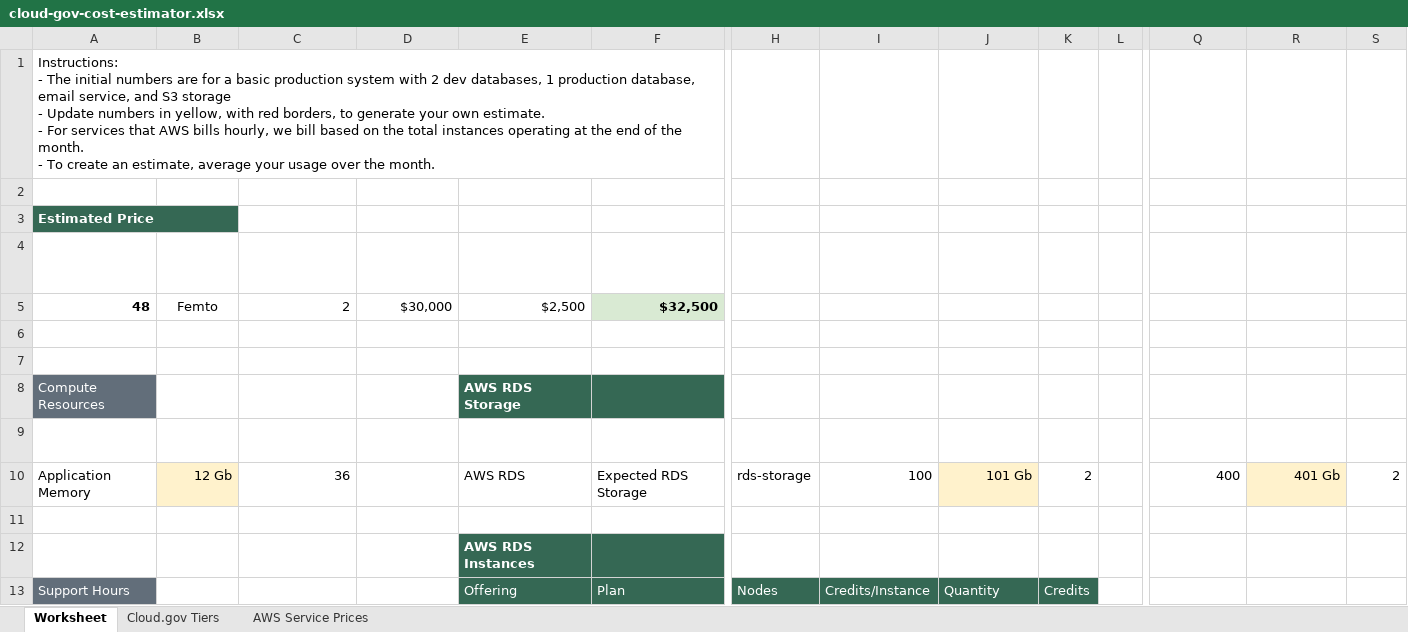
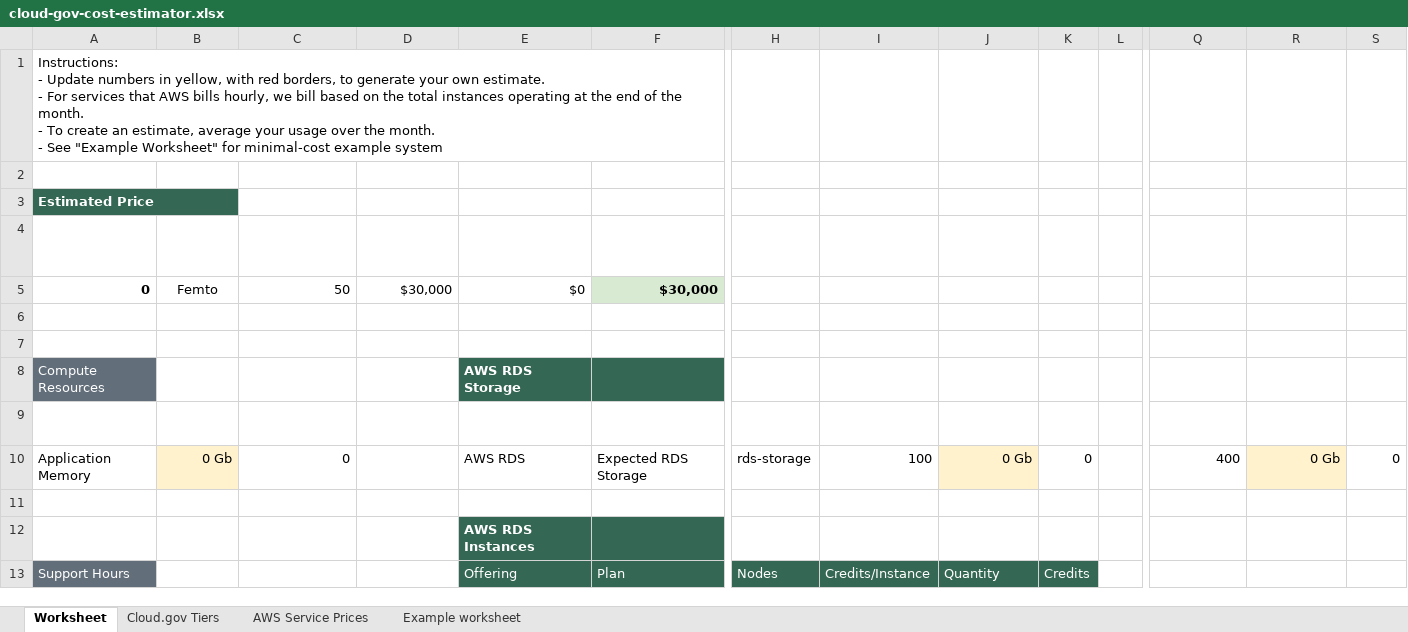
Before and after one commit to cloud-gov/site, an Excel workbook: _assets/documents/cloud-gov-cost-estimator.xlsx, sheet Worksheet, drawn as a sheet; only a part is shown, gaps mark what is left out; values as stored, in another font and other column widths than the file's, no borders; conditional formats and table styles not drawn; removed rows and columns are numbered as before the commit, all else as after; rows hold the shown columns only; ↵ is a line break in a cell; the diff covers the shown part only; the diff names each change by its address in the sheet, - before the commit and + after, or states it on an @@ line.

Commit message:
All zeros on main sheet; mv example to end sheet

```diff
--- a/_assets/documents/cloud-gov-cost-estimator.xlsx (sheet Worksheet)
+++ b/_assets/documents/cloud-gov-cost-estimator.xlsx (sheet Worksheet)
+sheet tab: Example worksheet
-A1: Instructions: ↵ - The initial numbers are for a basic production system with 2 dev databases, 1 production database, email service, and S3 storage ↵ - Update numbers in yellow, with red borders, to generate your own estimate. ↵ - For services that AWS bills hourly, we bill based on the total instances operating at the end of the month. ↵ - To create an estimate, average your usage over the month.
+A1: Instructions: ↵ - Update numbers in yellow, with red borders, to generate your own estimate. ↵ - For services that AWS bills hourly, we bill based on the total instances operating at the end of the month. ↵ - To create an estimate, average your usage over the month. ↵ - See "Example Worksheet" for minimal-cost example system
-row 5: 48 | Femto | 2 | $30,000 | $2,500 | $32,500
+row 5: 0 | Femto | 50 | $30,000 | $0 | $30,000
-B10: 12 Gb
+B10: 0 Gb
-C10: 36
+C10: 0
-J10: 101 Gb
+J10: 0 Gb
-K10: 2
+K10: 0
-R10: 401 Gb
+R10: 0 Gb
-S10: 2
+S10: 0
```
Also changed, not shown: 2 added rows and 13 edited cells elsewhere in this sheet.
